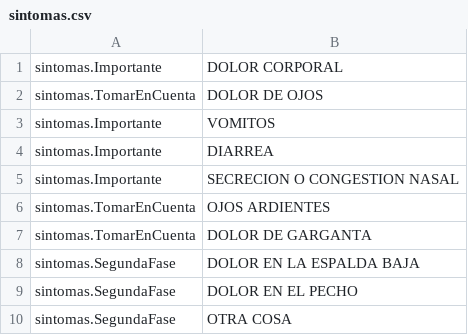
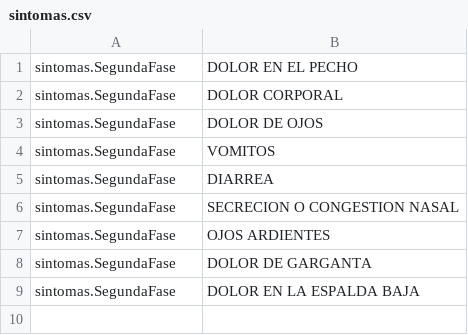
Before and after one commit to Abdiel49/monitor-covid-class, a CSV file: MonitorCovid/cargarsintomas/sintomas.csv, drawn as a sheet.

```diff
--- a/MonitorCovid/cargarsintomas/sintomas.csv
+++ b/MonitorCovid/cargarsintomas/sintomas.csv
@@ -1,10 +1,9 @@
-sintomas.Importante,DOLOR CORPORAL
-sintomas.TomarEnCuenta,DOLOR DE OJOS
-sintomas.Importante,VOMITOS
-sintomas.Importante,DIARREA
-sintomas.Importante,SECRECION O CONGESTION NASAL
-sintomas.TomarEnCuenta,OJOS ARDIENTES
-sintomas.TomarEnCuenta,DOLOR DE GARGANTA
+sintomas.SegundaFase,DOLOR EN EL PECHO
+sintomas.SegundaFase,DOLOR CORPORAL
+sintomas.SegundaFase,DOLOR DE OJOS
+sintomas.SegundaFase,VOMITOS
+sintomas.SegundaFase,DIARREA
+sintomas.SegundaFase,SECRECION O CONGESTION NASAL
+sintomas.SegundaFase,OJOS ARDIENTES
+sintomas.SegundaFase,DOLOR DE GARGANTA
 sintomas.SegundaFase,DOLOR EN LA ESPALDA BAJA
-sintomas.SegundaFase,DOLOR EN EL PECHO
-sintomas.SegundaFase,OTRA COSA
```
Also changed, not shown: 6 other files.
